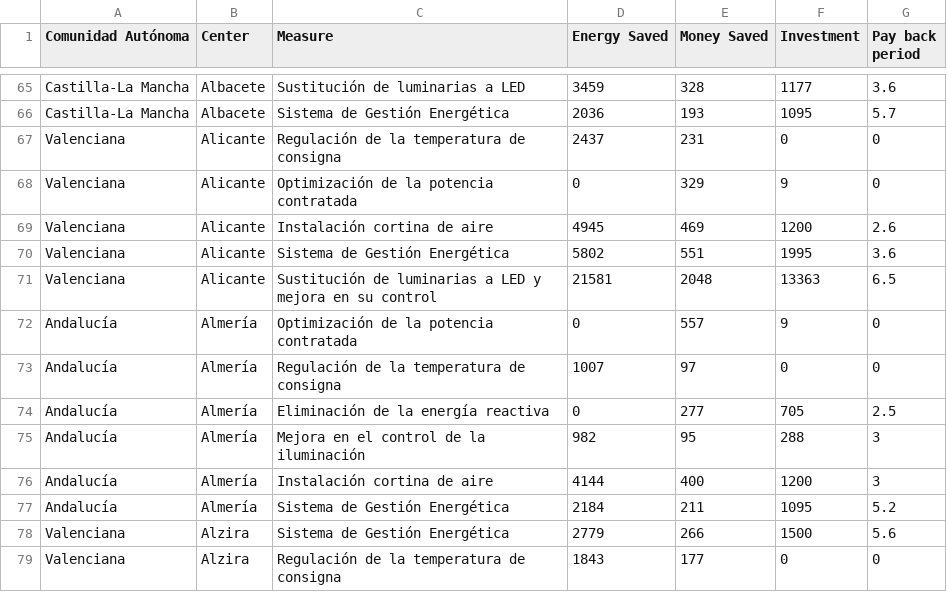
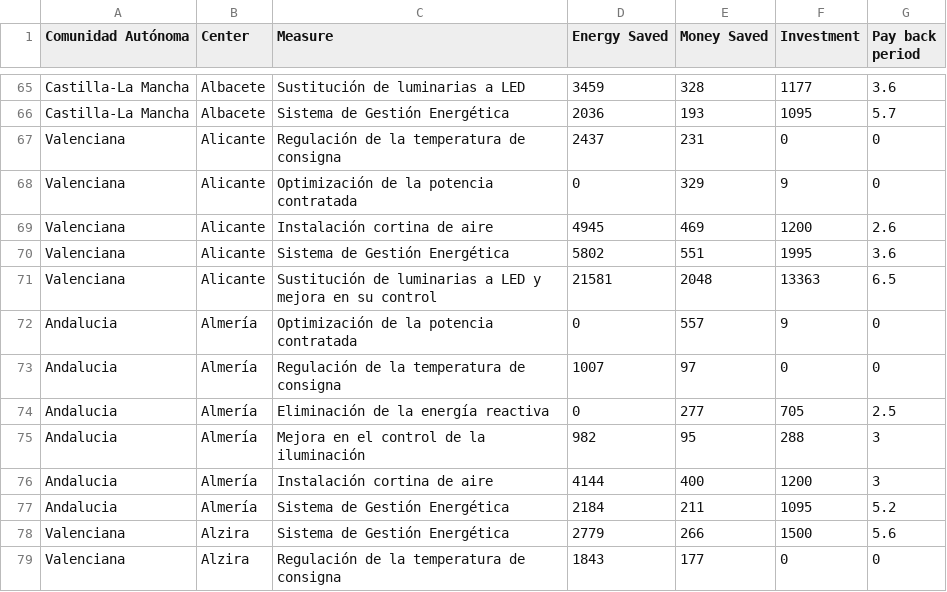
Before and after one commit to hardik5838/EnergyEfficiencyMeasuresAsepeyo, a CSV file: Data/2021.csv, drawn as a sheet; only a part is shown, gaps mark what is left out; the diff covers the shown part only.

```diff
--- a/Data/2021.csv
+++ b/Data/2021.csv
@@ -71,8 +71,8 @@ Valenciana,Alicante,Sistema de Gestión Energética,5802,551,1995,3.6
 Valenciana,Alicante,Sustitución de luminarias a LED y mejora en su control,21581,2048,13363,6.5
-Andalucía,Almería,Optimización de la potencia contratada,0,557,9,0
-Andalucía,Almería,Regulación de la temperatura de consigna,1007,97,0,0
-Andalucía,Almería,Eliminación de la energía reactiva,0,277,705,2.5
-Andalucía,Almería,Mejora en el control de la iluminación,982,95,288,3
-Andalucía,Almería,Instalación cortina de aire,4144,400,1200,3
-Andalucía,Almería,Sistema de Gestión Energética,2184,211,1095,5.2
+Andalucia,Almería,Optimización de la potencia contratada,0,557,9,0
+Andalucia,Almería,Regulación de la temperatura de consigna,1007,97,0,0
+Andalucia,Almería,Eliminación de la energía reactiva,0,277,705,2.5
+Andalucia,Almería,Mejora en el control de la iluminación,982,95,288,3
+Andalucia,Almería,Instalación cortina de aire,4144,400,1200,3
+Andalucia,Almería,Sistema de Gestión Energética,2184,211,1095,5.2
 Valenciana,Alzira,Sistema de Gestión Energética,2779,266,1500,5.6
```
Also changed, not shown: 3 added rows and 20 edited cells elsewhere in this file.
